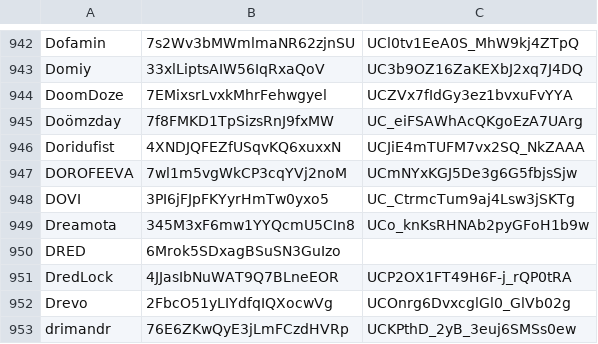
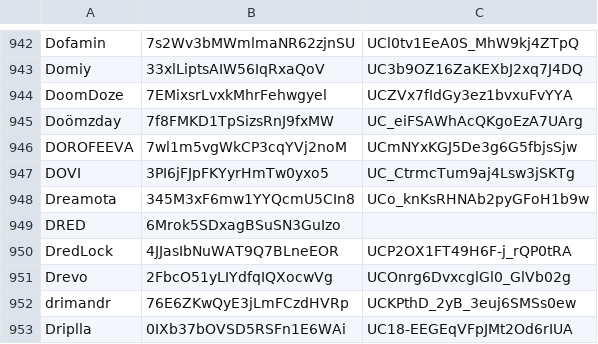
Before and after one commit to undead404/ukraiinska-nova, a CSV file: artist-ids.csv, drawn as a sheet; only a part is shown, gaps mark what is left out; the shorter side is filled out with more unchanged rows; the diff names each change by its address in the sheet, - before the commit and + after, or states it on an @@ line.

Commit message:
remove Doridufist

```diff
--- a/artist-ids.csv
+++ b/artist-ids.csv
-row 946: Doridufist | 4XNDJQFEZfUSqvKQ6xuxxN | UCJiE4mTUFM7vx2SQ_NkZAAA
```
